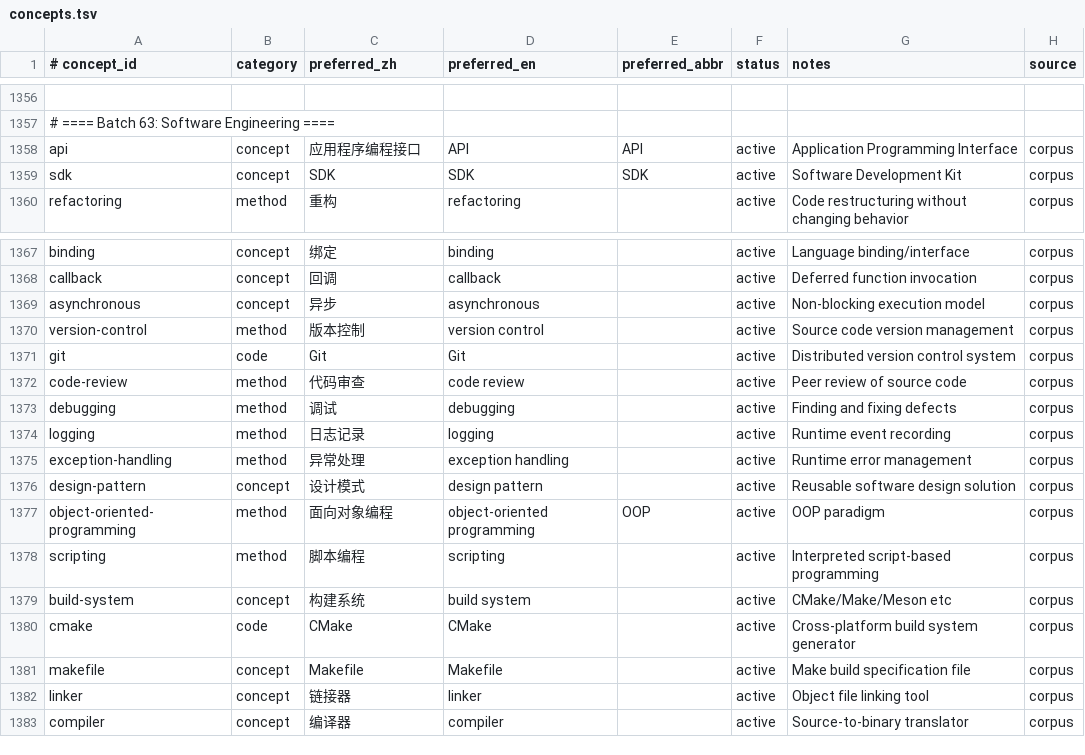
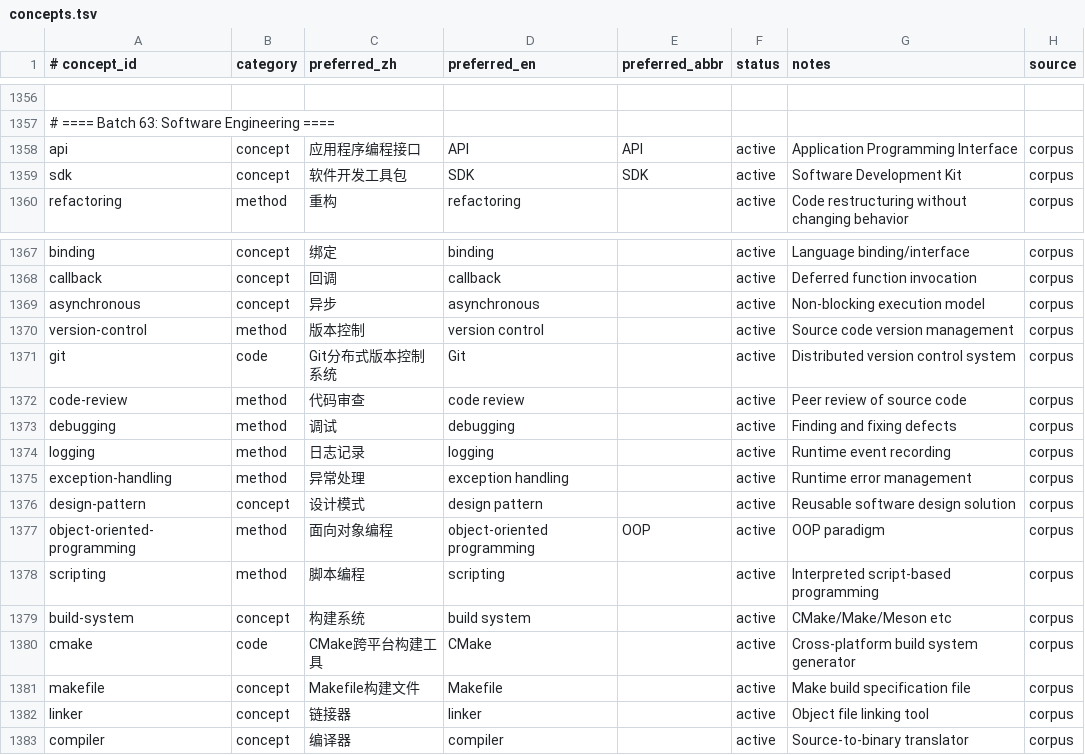
Before and after one commit to zxkjack123/fusion-terms, a TSV file: terms/registry/concepts.tsv, drawn as a sheet; only a part is shown, gaps mark what is left out; the diff covers the shown part only; the diff names each change by its address in the sheet, - before the commit and + after, or states it on an @@ line.

Commit message:
feat(registry): add W3b preferred names batch-07 (#T-4973)

```diff
--- a/terms/registry/concepts.tsv
+++ b/terms/registry/concepts.tsv
-C1359 (preferred_zh): SDK
+C1359 (preferred_zh): 软件开发工具包
-C1371 (preferred_zh): Git
+C1371 (preferred_zh): Git分布式版本控制系统
-C1380 (preferred_zh): CMake
+C1380 (preferred_zh): CMake跨平台构建工具
-C1381 (preferred_zh): Makefile
+C1381 (preferred_zh): Makefile构建文件
```
Also changed, not shown: 16 edited cells elsewhere in this file.
